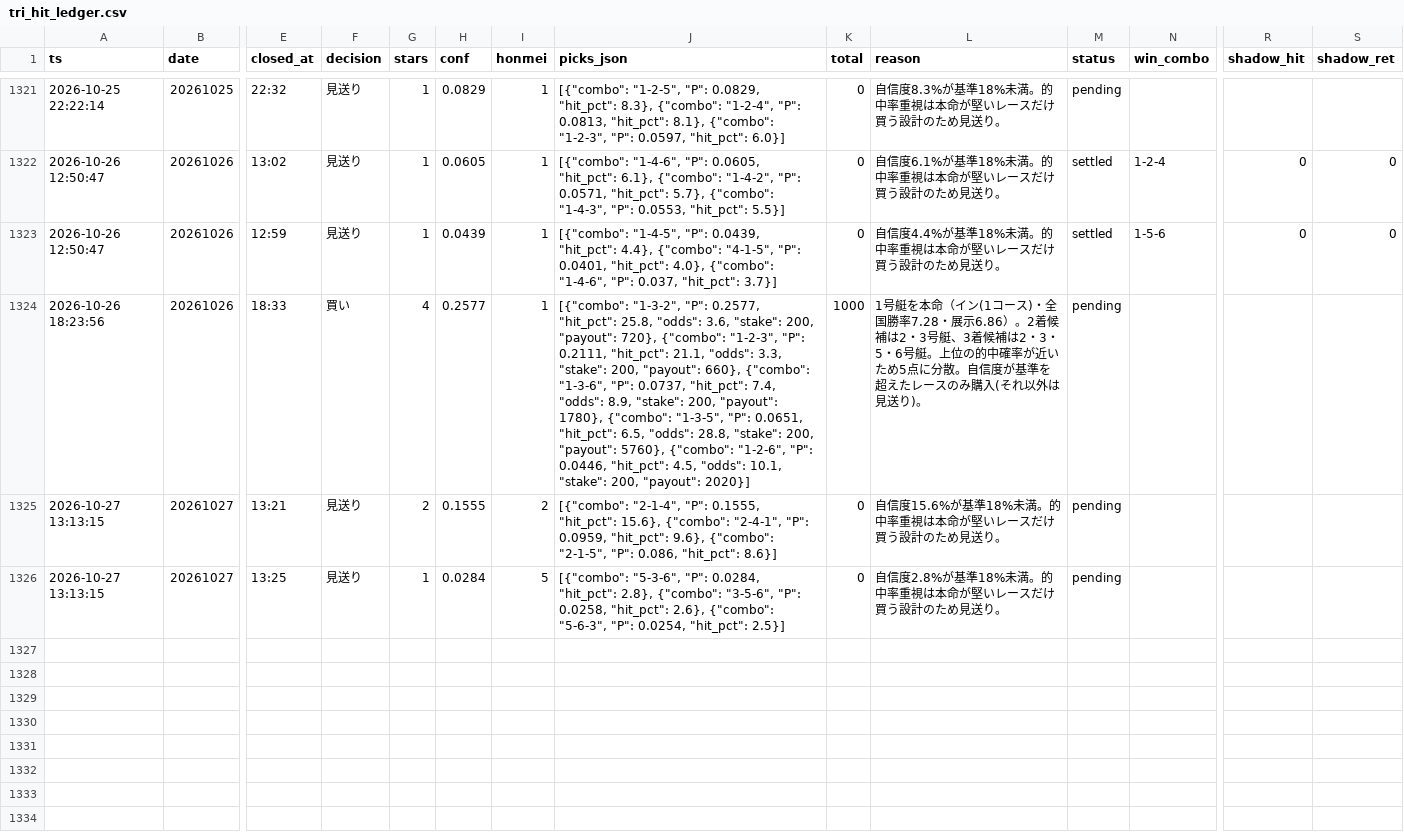
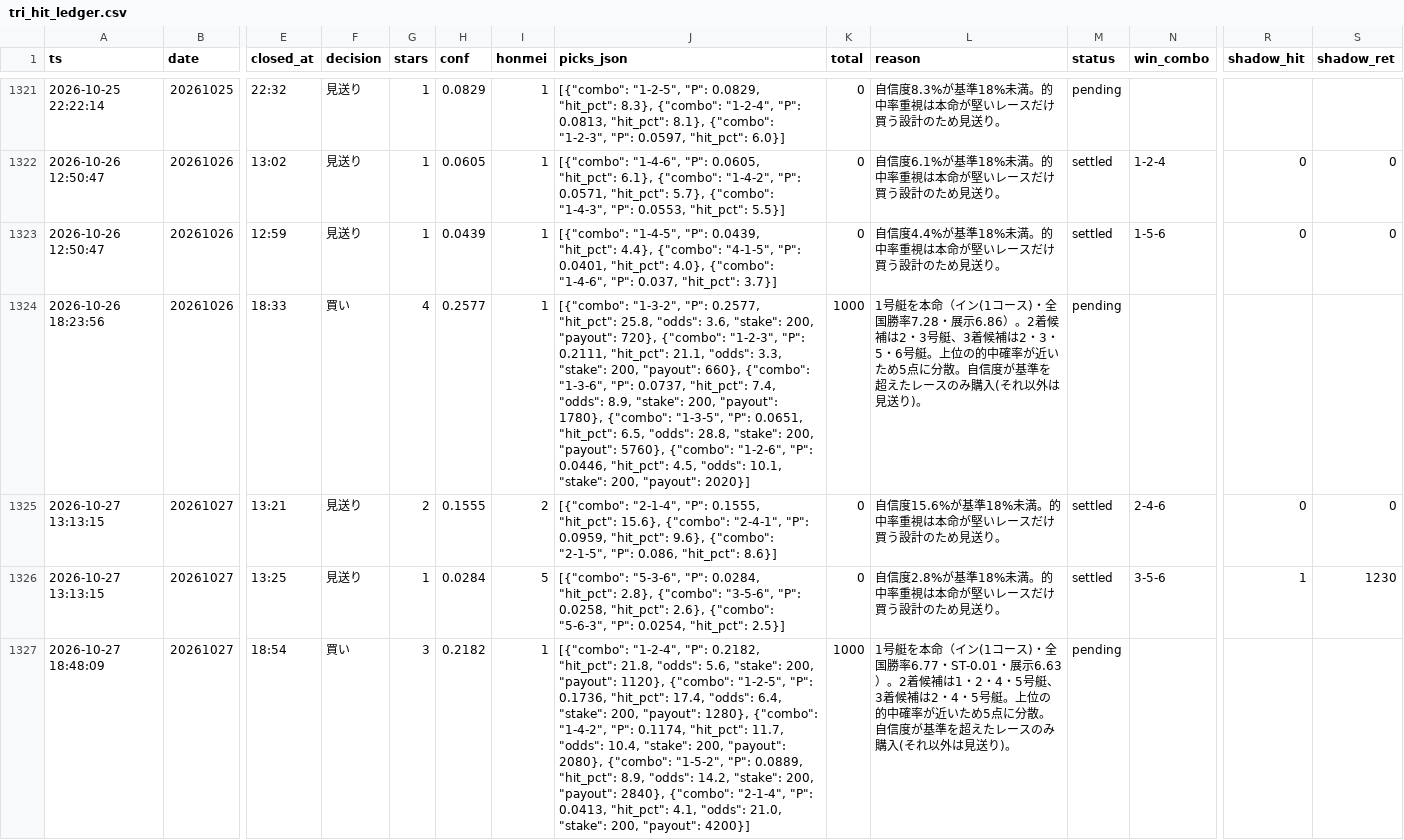
Before and after one commit to fujita-maker/boat-race-ai, a CSV file: data/tri_hit_ledger.csv, drawn as a sheet; only a part is shown, gaps mark what is left out; rows hold the shown columns only; the diff names each change by its address in the sheet, - before the commit and + after, or states it on an @@ line.

```diff
--- a/data/tri_hit_ledger.csv
+++ b/data/tri_hit_ledger.csv
-M1325:M1326 (status): pending
+M1325:M1326 (status): settled
-N1325 (win_combo): (empty)
+N1325 (win_combo): 2-4-6
-R1325 (shadow_hit): (empty)
+R1325 (shadow_hit): 0
-S1325 (shadow_ret): (empty)
+S1325 (shadow_ret): 0
-N1326 (win_combo): (empty)
+N1326 (win_combo): 3-5-6
-R1326 (shadow_hit): (empty)
+R1326 (shadow_hit): 1
-S1326 (shadow_ret): (empty)
+S1326 (shadow_ret): 1230
+row 1327: 2026-10-27 18:48:09 | 20261027 | 18:54 | 買い | 3 | 0.2182 | 1 | [{"combo": "1-2-4", "P": 0.2182, "hit_pct": 21.8, "odds": 5.6, "stake": 200, "payout": 1120}, {"combo": "1-2-5", "P": 0.1736, "hit_pct": 17.4, "odds": 6.4, "stake": 200, "payout": 1280}, {"combo": "1-4-2", "P": 0.1174, "hit_pct": 11.7, "odds": 10.4, "stake": 200, "payout": 2080}, {"combo": "1-5-2", "P": 0.0889, "hit_pct": 8.9, "odds": 14.2, "stake": 200, "payout": 2840}, {"combo": "2-1-4", "P": 0.0413, "hit_pct": 4.1, "odds": 21.0, "stake": 200, "payout": 4200}] | 1000 | 1号艇を本命（イン(1コース)・全国勝率6.77・ST-0.01・展示6.63）。2着候補は1・2・4・5号艇、3着候補は2・4・5号艇。上位の的中確率が近いため5点に分散。自信度が基準を超えたレースのみ購入(それ以外は見送り)。 | pending
```
